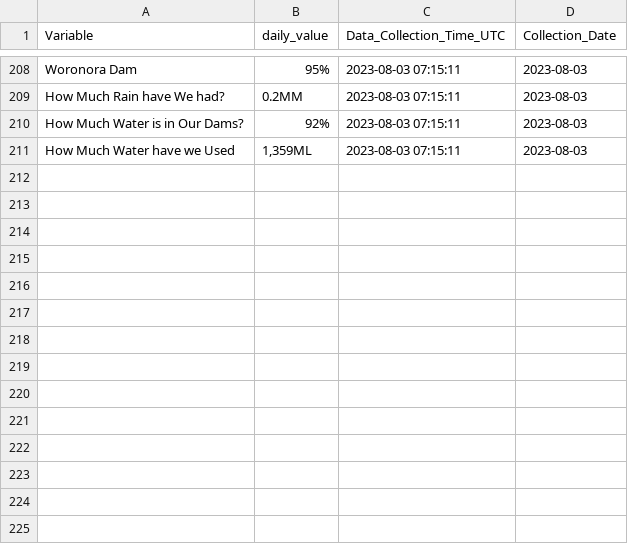
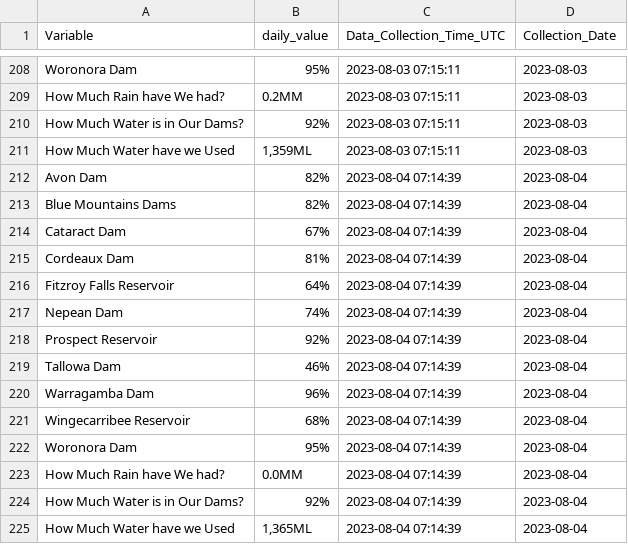
Before and after one commit to snazzyandy/Modelling-and-EDA, a CSV file: Greater_Sydney_Dam_Levels/Daily_Dam_Readings_Greater_Sydney.csv, drawn as a sheet; only a part is shown, gaps mark what is left out; the diff names each change by its address in the sheet, - before the commit and + after, or states it on an @@ line.

```diff
--- a/Greater_Sydney_Dam_Levels/Daily_Dam_Readings_Greater_Sydney.csv
+++ b/Greater_Sydney_Dam_Levels/Daily_Dam_Readings_Greater_Sydney.csv
+row 212: Avon Dam | 82% | 2023-08-04 07:14:39 | 2023-08-04
+row 213: Blue Mountains Dams | 82% | 2023-08-04 07:14:39 | 2023-08-04
+row 214: Cataract Dam | 67% | 2023-08-04 07:14:39 | 2023-08-04
+row 215: Cordeaux Dam | 81% | 2023-08-04 07:14:39 | 2023-08-04
+row 216: Fitzroy Falls Reservoir | 64% | 2023-08-04 07:14:39 | 2023-08-04
+row 217: Nepean Dam | 74% | 2023-08-04 07:14:39 | 2023-08-04
+row 218: Prospect Reservoir | 92% | 2023-08-04 07:14:39 | 2023-08-04
+row 219: Tallowa Dam | 46% | 2023-08-04 07:14:39 | 2023-08-04
+row 220: Warragamba Dam | 96% | 2023-08-04 07:14:39 | 2023-08-04
+row 221: Wingecarribee Reservoir | 68% | 2023-08-04 07:14:39 | 2023-08-04
+row 222: Woronora Dam | 95% | 2023-08-04 07:14:39 | 2023-08-04
+row 223: How Much Rain have We had? | 0.0MM | 2023-08-04 07:14:39 | 2023-08-04
+row 224: How Much Water is in Our Dams? | 92% | 2023-08-04 07:14:39 | 2023-08-04
+row 225: How Much Water have we Used | 1,365ML | 2023-08-04 07:14:39 | 2023-08-04
```
Also changed, not shown: 1 other file.
